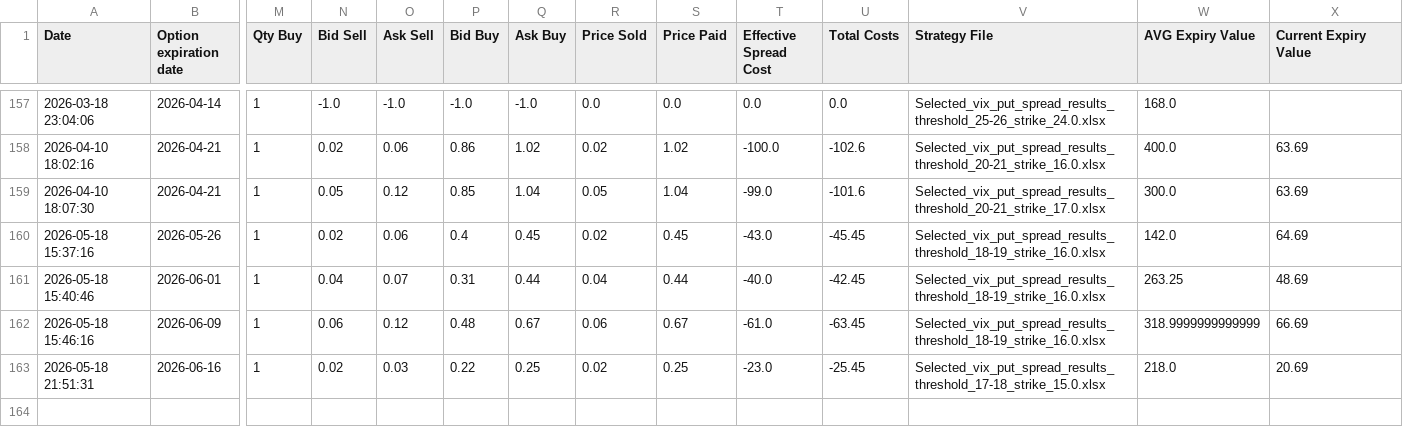
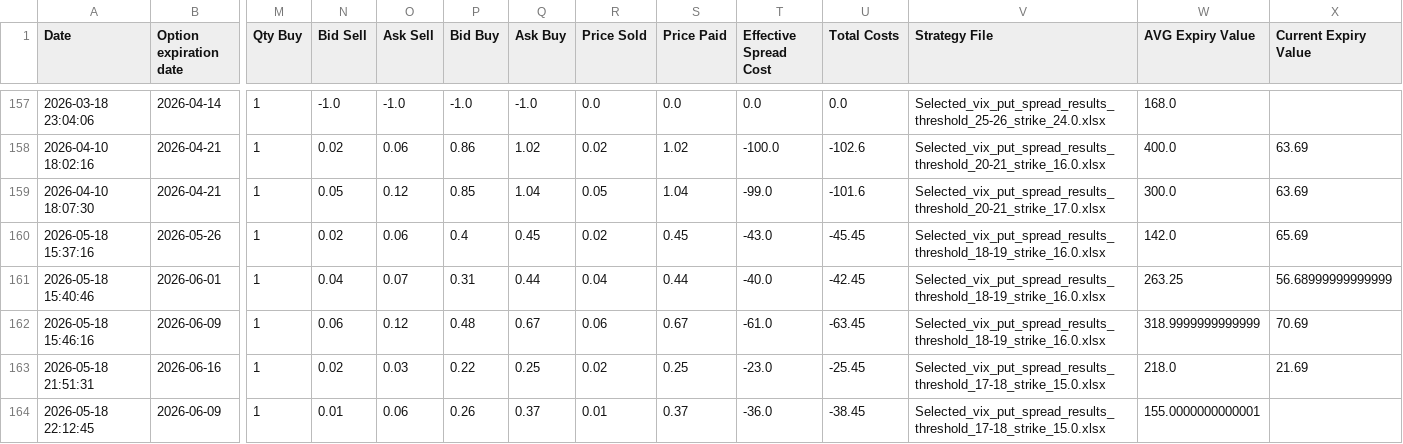
Before and after one commit to BenjiFaccin/VIX_trading_strategy_VMbbb, a CSV file: static/data/checkexpvalue.csv, drawn as a sheet; only a part is shown, gaps mark what is left out; rows hold the shown columns only; the diff names each change by its address in the sheet, - before the commit and + after, or states it on an @@ line.

Commit message:
Trade Update

```diff
--- a/static/data/checkexpvalue.csv
+++ b/static/data/checkexpvalue.csv
-X160 (Current Expiry Value): 64.69
+X160 (Current Expiry Value): 65.69
-X161 (Current Expiry Value): 48.69
+X161 (Current Expiry Value): 56.68999999999999
-X162 (Current Expiry Value): 66.69
+X162 (Current Expiry Value): 70.69
-X163 (Current Expiry Value): 20.69
+X163 (Current Expiry Value): 21.69
+row 164: 2026-05-18 22:12:45 | 2026-06-09 | 1 | 0.01 | 0.06 | 0.26 | 0.37 | 0.01 | 0.37 | -36.0 | -38.45 | Selected_vix_put_spread_results_threshold_17-18_strike_15.0.xlsx | 155.0000000000001
```
Also changed, not shown: static/data/entry_trades.csv.
